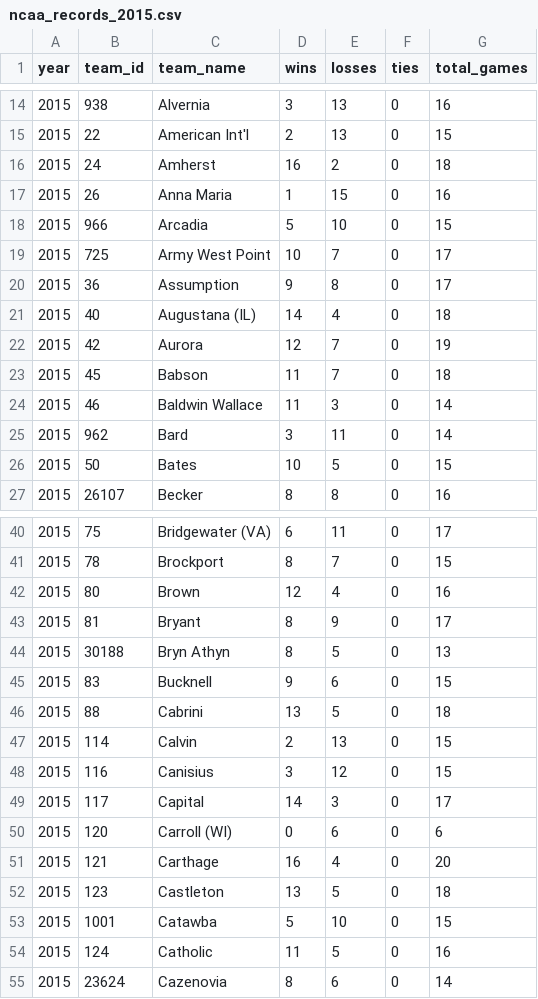
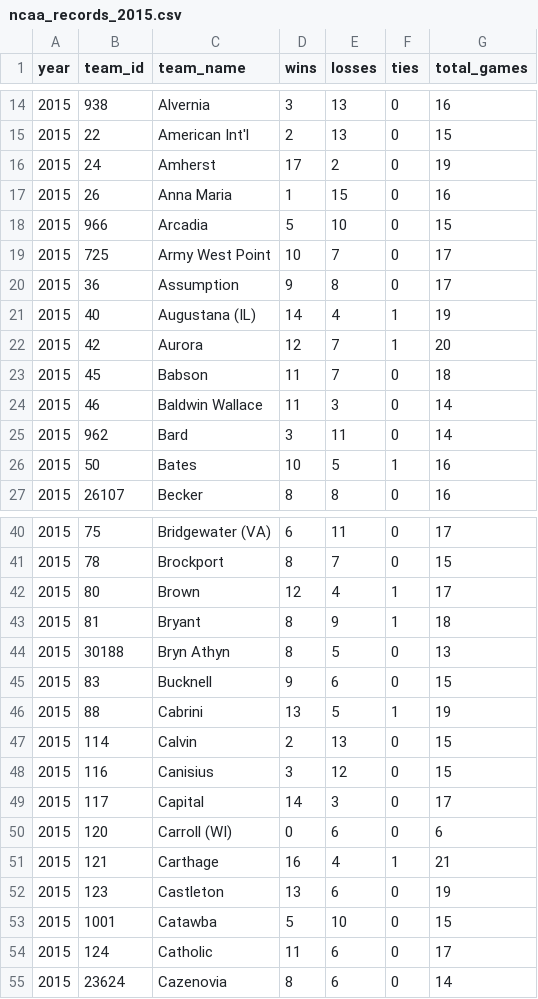
Before and after one commit to octonion/lacrosse, a CSV file: ncaa/csv/ncaa_records_2015.csv, drawn as a sheet; only a part is shown, gaps mark what is left out; the diff covers the shown part only.

```diff
--- a/ncaa/csv/ncaa_records_2015.csv
+++ b/ncaa/csv/ncaa_records_2015.csv
@@ -15,3 +15,3 @@ year,team_id,team_name,wins,losses,ties,total_games
 2015,22,American Int'l,2,13,0,15
-2015,24,Amherst,16,2,0,18
+2015,24,Amherst,17,2,0,19
 2015,26,Anna Maria,1,15,0,16
@@ -20,4 +20,4 @@ year,team_id,team_name,wins,losses,ties,total_games
 2015,36,Assumption,9,8,0,17
-2015,40,Augustana (IL),14,4,0,18
-2015,42,Aurora,12,7,0,19
+2015,40,Augustana (IL),14,4,1,19
+2015,42,Aurora,12,7,1,20
 2015,45,Babson,11,7,0,18
@@ -25,3 +25,3 @@ year,team_id,team_name,wins,losses,ties,total_games
 2015,962,Bard,3,11,0,14
-2015,50,Bates,10,5,0,15
+2015,50,Bates,10,5,1,16
 2015,26107,Becker,8,8,0,16
@@ -41,7 +41,7 @@ year,team_id,team_name,wins,losses,ties,total_games
 2015,78,Brockport,8,7,0,15
-2015,80,Brown,12,4,0,16
-2015,81,Bryant,8,9,0,17
+2015,80,Brown,12,4,1,17
+2015,81,Bryant,8,9,1,18
 2015,30188,Bryn Athyn,8,5,0,13
 2015,83,Bucknell,9,6,0,15
-2015,88,Cabrini,13,5,0,18
+2015,88,Cabrini,13,5,1,19
 2015,114,Calvin,2,13,0,15
@@ -50,6 +50,6 @@ year,team_id,team_name,wins,losses,ties,total_games
 2015,120,Carroll (WI),0,6,0,6
-2015,121,Carthage,16,4,0,20
-2015,123,Castleton,13,5,0,18
+2015,121,Carthage,16,4,1,21
+2015,123,Castleton,13,6,0,19
 2015,1001,Catawba,5,10,0,15
-2015,124,Catholic,11,5,0,16
+2015,124,Catholic,11,6,0,17
 2015,23624,Cazenovia,8,6,0,14
```
Also changed, not shown: 100 edited cells elsewhere in this file, ncaa/csv/ncaa_games_2015.csv, ncaa/csv/ncaa_schools.csv, 11 other files.
